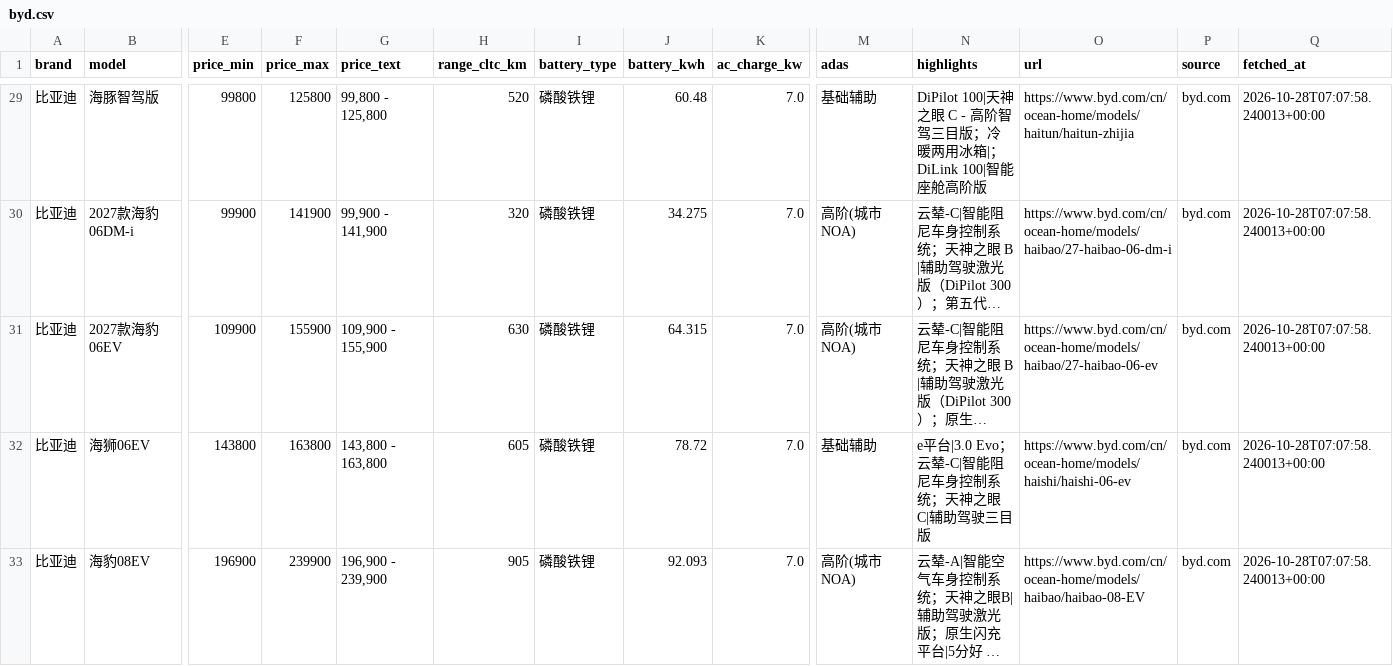
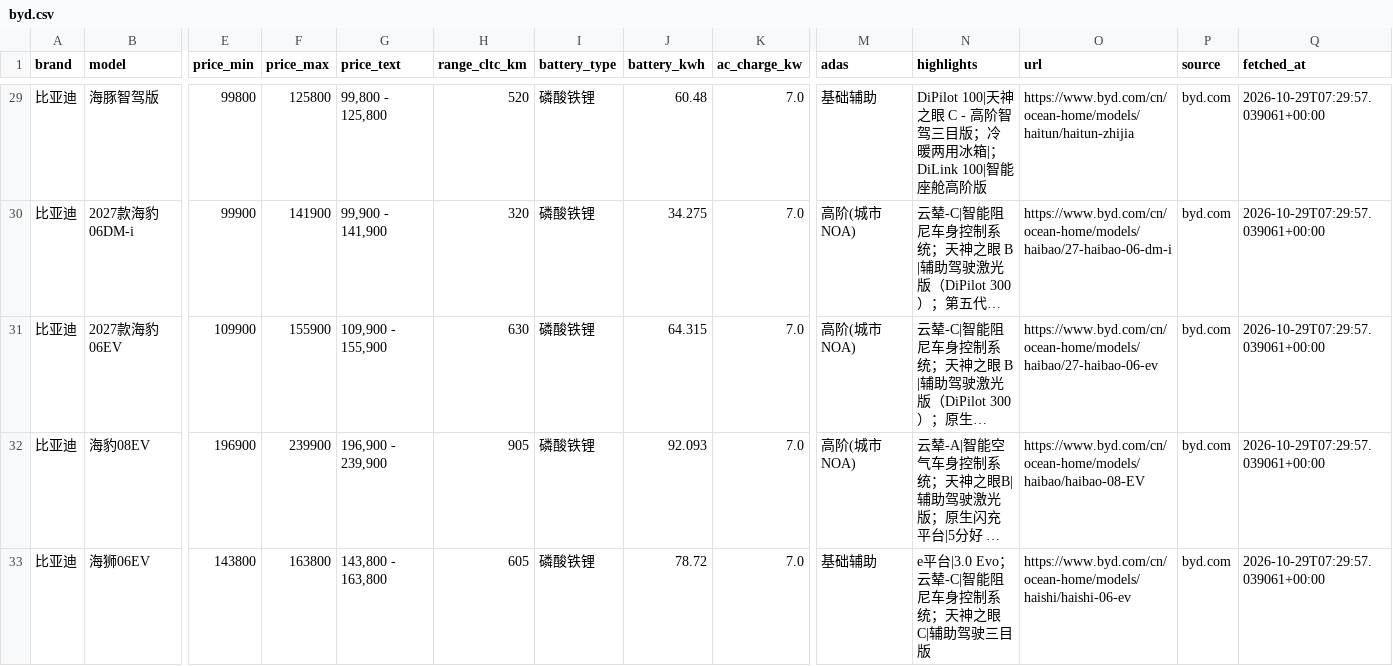
Before and after one commit to cchaonie/buy1stEV, a CSV file: data/byd.csv, drawn as a sheet; only a part is shown, gaps mark what is left out; long unchanged cells end in …; removed rows and columns are numbered as before the commit, all else as after; rows hold the shown columns only; the diff covers the shown part only; the diff names each change by its address in the sheet, - before the commit and + after, or states it on an @@ line.

```diff
--- a/data/byd.csv
+++ b/data/byd.csv
-Q29:Q31 (fetched_at): 2026-10-28T07:07:58.240013+00:00
+Q29:Q31 (fetched_at): 2026-10-29T07:29:57.039061+00:00
-row 32: 比亚迪 | 海狮06EV | 143800 | 163800 | 143,800 - 163,800 | 605 | 磷酸铁锂 | 78.72 | 7.0 | 基础辅助 | e平台|3.0 Evo；云辇-C|智能阻尼车身控制系统；天神之眼 C|辅助驾驶三目版 | https://www.byd.com/cn/ocean-home/models/haishi/haishi-06-ev | byd.com | 2026-10-28T07:07:58.240013+00:00
-Q32 (fetched_at): 2026-10-28T07:07:58.240013+00:00
+Q32 (fetched_at): 2026-10-29T07:29:57.039061+00:00
+row 33: 比亚迪 | 海狮06EV | 143800 | 163800 | 143,800 - 163,800 | 605 | 磷酸铁锂 | 78.72 | 7.0 | 基础辅助 | e平台|3.0 Evo；云辇-C|智能阻尼车身控制系统；天神之眼 C|辅助驾驶三目版 | https://www.byd.com/cn/ocean-home/models/haishi/haishi-06-ev | byd.com | 2026-10-29T07:29:57.039061+00:00
```
Also changed, not shown: 1 added row, 1 removed row and 42 edited cells elsewhere in this file, data/aito.csv, data/lixiang.csv, 14 other files.
